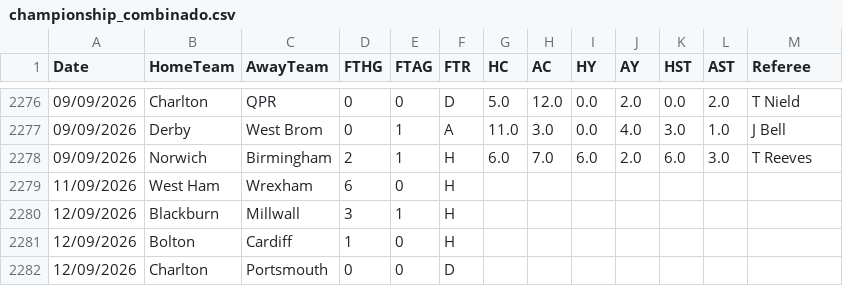
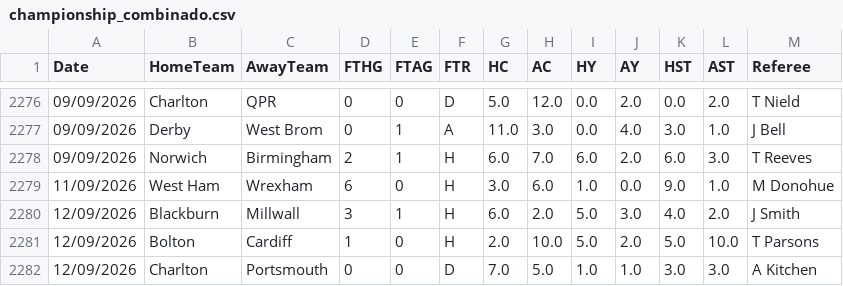
Before and after one commit to hectormera4-dotcom/premier-picks, a CSV file: championship_combinado.csv, drawn as a sheet; only a part is shown, gaps mark what is left out; the diff covers the shown part only.

```diff
--- a/championship_combinado.csv
+++ b/championship_combinado.csv
@@ -2278,5 +2278,5 @@ Date,HomeTeam,AwayTeam,FTHG,FTAG,FTR,HC,AC,HY,AY,HST,AST,Referee
 09/09/2026,Norwich,Birmingham,2,1,H,6.0,7.0,6.0,2.0,6.0,3.0,T Reeves
-11/09/2026,West Ham,Wrexham,6,0,H,,,,,,,
-12/09/2026,Blackburn,Millwall,3,1,H,,,,,,,
-12/09/2026,Bolton,Cardiff,1,0,H,,,,,,,
-12/09/2026,Charlton,Portsmouth,0,0,D,,,,,,,
+11/09/2026,West Ham,Wrexham,6,0,H,3.0,6.0,1.0,0.0,9.0,1.0,M Donohue
+12/09/2026,Blackburn,Millwall,3,1,H,6.0,2.0,5.0,3.0,4.0,2.0,J Smith
+12/09/2026,Bolton,Cardiff,1,0,H,2.0,10.0,5.0,2.0,5.0,10.0,T Parsons
+12/09/2026,Charlton,Portsmouth,0,0,D,7.0,5.0,1.0,1.0,3.0,3.0,A Kitchen
```
Also changed, not shown: 56 edited cells elsewhere in this file, eredivisie_combinado.csv, la_liga_combinado.csv, 6 other files.
